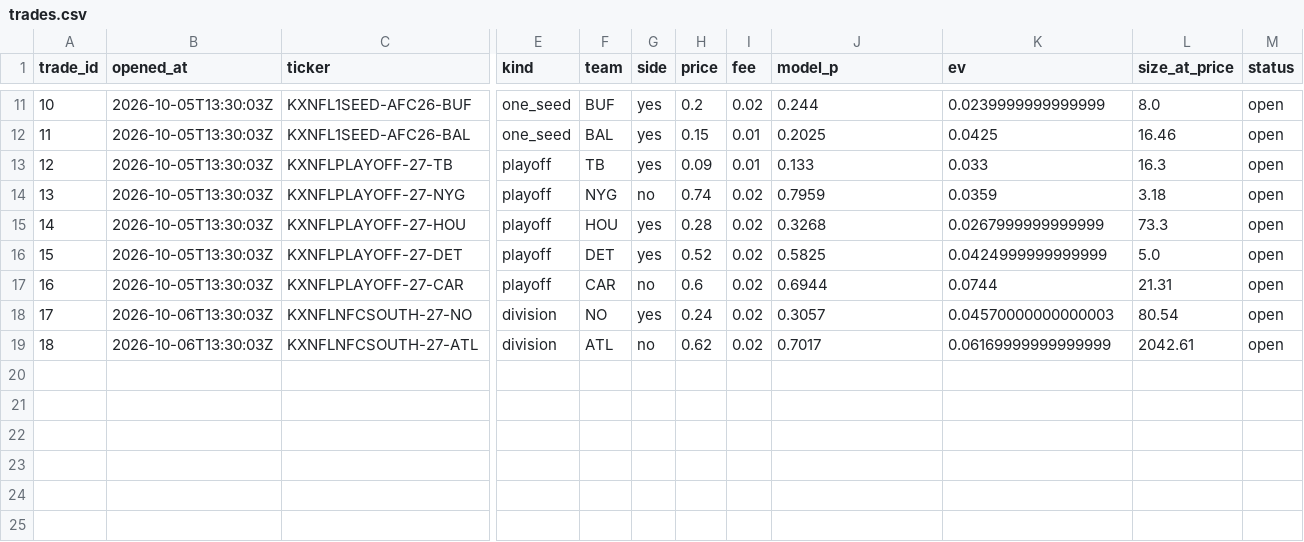
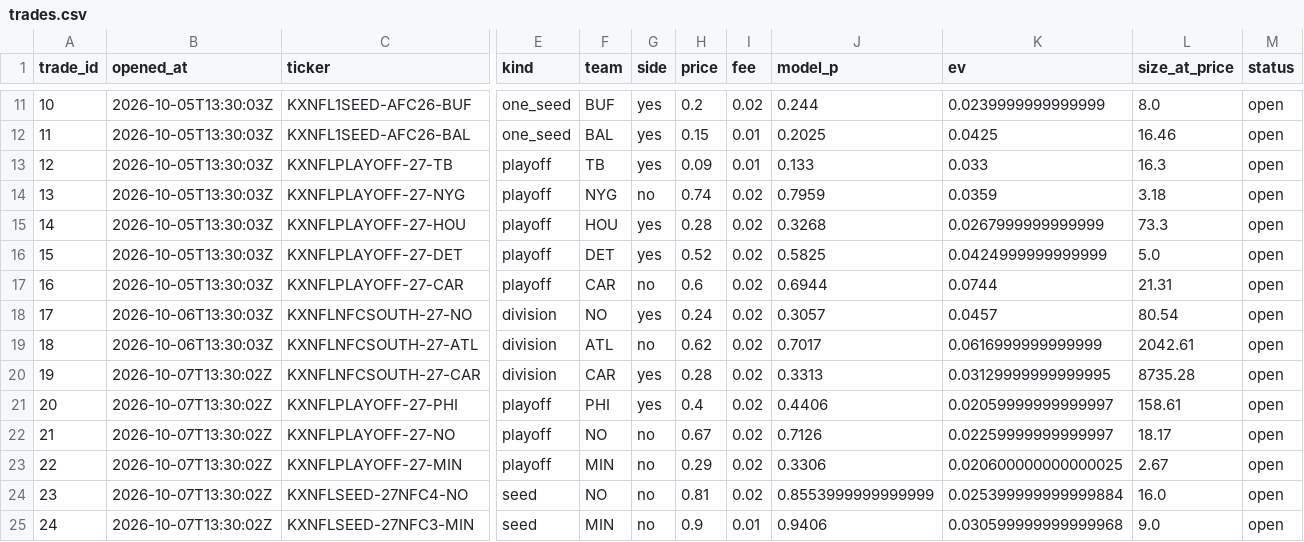
Before and after one commit to mastayb/nfl-power-rankings, a CSV file: data/paper/trades.csv, drawn as a sheet; only a part is shown, gaps mark what is left out; rows hold the shown columns only; the diff names each change by its address in the sheet, - before the commit and + after, or states it on an @@ line.

Commit message:
daily: snapshot 20261007T133002Z (24 open futures paper trades)

```diff
--- a/data/paper/trades.csv
+++ b/data/paper/trades.csv
-K18 (ev): 0.04570000000000003
+K18 (ev): 0.0457
-K19 (ev): 0.06169999999999999
+K19 (ev): 0.0616999999999999
+row 20: 19 | 2026-10-07T13:30:02Z | KXNFLNFCSOUTH-27-CAR | division | CAR | yes | 0.28 | 0.02 | 0.3313 | 0.03129999999999995 | 8735.28 | open
+row 21: 20 | 2026-10-07T13:30:02Z | KXNFLPLAYOFF-27-PHI | playoff | PHI | yes | 0.4 | 0.02 | 0.4406 | 0.02059999999999997 | 158.61 | open
+row 22: 21 | 2026-10-07T13:30:02Z | KXNFLPLAYOFF-27-NO | playoff | NO | no | 0.67 | 0.02 | 0.7126 | 0.02259999999999997 | 18.17 | open
+row 23: 22 | 2026-10-07T13:30:02Z | KXNFLPLAYOFF-27-MIN | playoff | MIN | no | 0.29 | 0.02 | 0.3306 | 0.020600000000000025 | 2.67 | open
+row 24: 23 | 2026-10-07T13:30:02Z | KXNFLSEED-27NFC4-NO | seed | NO | no | 0.81 | 0.02 | 0.8553999999999999 | 0.025399999999999884 | 16.0 | open
+row 25: 24 | 2026-10-07T13:30:02Z | KXNFLSEED-27NFC3-MIN | seed | MIN | no | 0.9 | 0.01 | 0.9406 | 0.030599999999999968 | 9.0 | open
```
Also changed, not shown: data/paper/game_trades.csv, data/paper/marks.csv, 6 other files.
